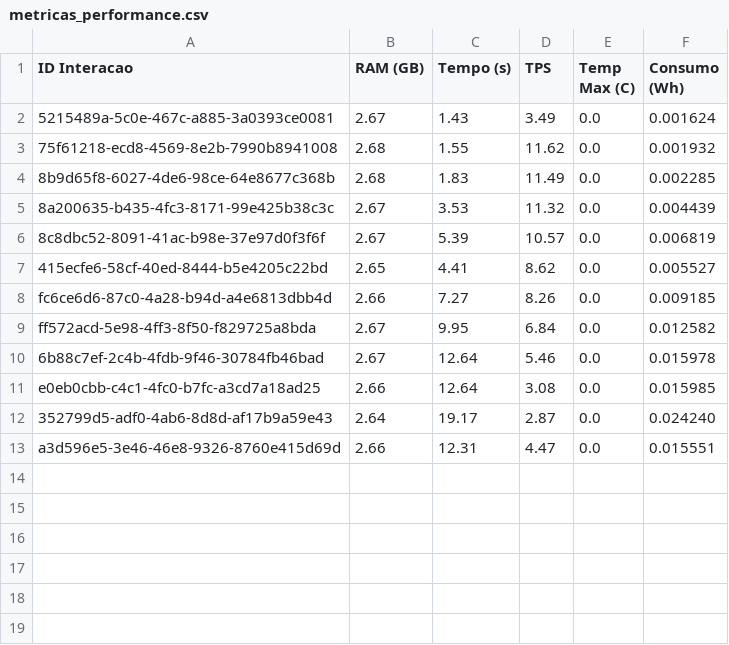
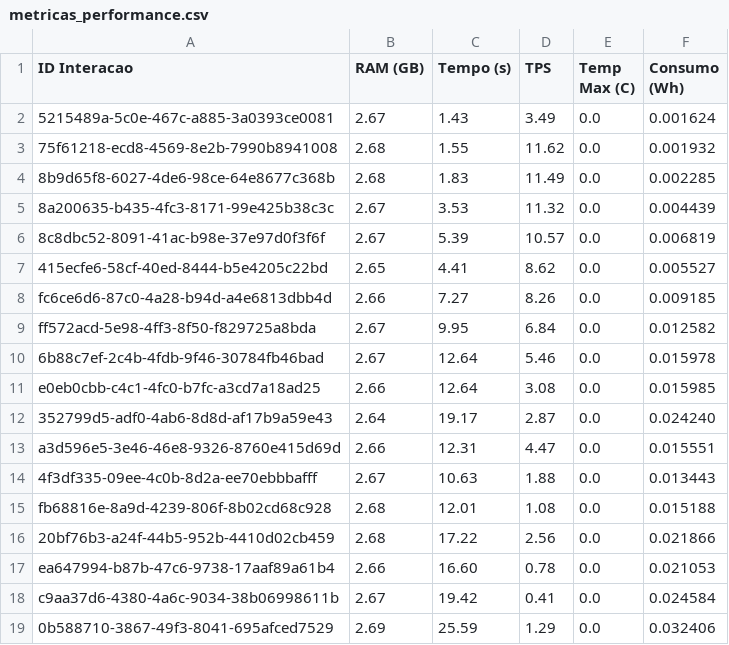
Before and after one commit to Fabriciofkt157/resultados-pierre, a CSV file: metricas_performance.csv, drawn as a sheet; the diff names each change by its address in the sheet, - before the commit and + after, or states it on an @@ line.

```diff
--- a/metricas_performance.csv
+++ b/metricas_performance.csv
+row 14: 4f3df335-09ee-4c0b-8d2a-ee70ebbbafff | 2.67 | 10.63 | 1.88 | 0.0 | 0.013443
+row 15: fb68816e-8a9d-4239-806f-8b02cd68c928 | 2.68 | 12.01 | 1.08 | 0.0 | 0.015188
+row 16: 20bf76b3-a24f-44b5-952b-4410d02cb459 | 2.68 | 17.22 | 2.56 | 0.0 | 0.021866
+row 17: ea647994-b87b-47c6-9738-17aaf89a61b4 | 2.66 | 16.60 | 0.78 | 0.0 | 0.021053
+row 18: c9aa37d6-4380-4a6c-9034-38b06998611b | 2.67 | 19.42 | 0.41 | 0.0 | 0.024584
+row 19: 0b588710-3867-49f3-8041-695afced7529 | 2.69 | 25.59 | 1.29 | 0.0 | 0.032406
```
Also changed, not shown: 2 other files.
